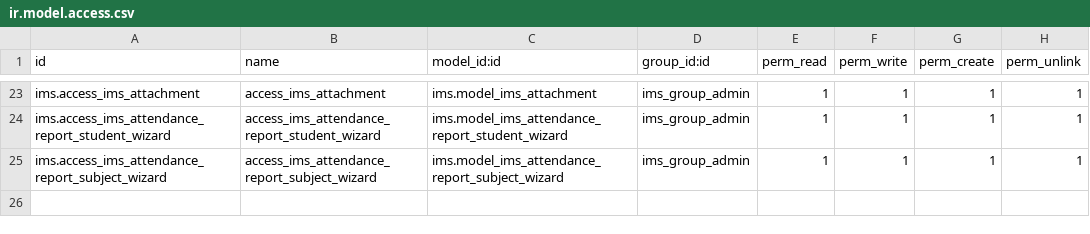
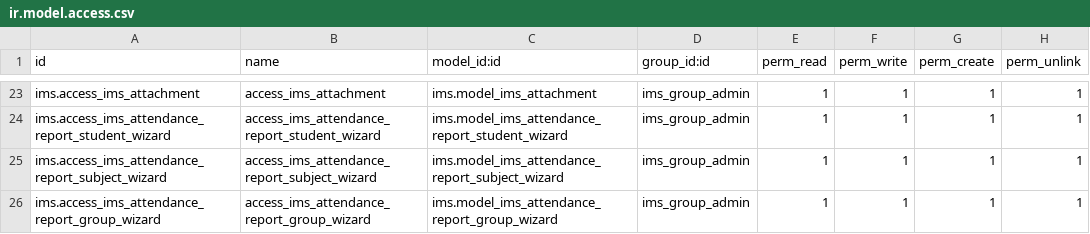
Before and after one commit to ElPuig/EMS, a CSV file: security/ir.model.access.csv, drawn as a sheet; only a part is shown, gaps mark what is left out; the diff names each change by its address in the sheet, - before the commit and + after, or states it on an @@ line.

Commit message:
Report by group: just wizard, does not work.

```diff
--- a/security/ir.model.access.csv
+++ b/security/ir.model.access.csv
+row 26: ims.access_ims_attendance_report_group_wizard | access_ims_attendance_report_group_wizard | ims.model_ims_attendance_report_group_wizard | ims_group_admin | 1 | 1 | 1 | 1
```
Also changed, not shown: 4 other files.
